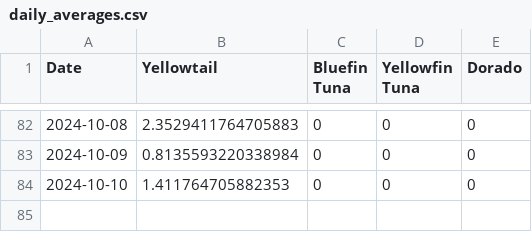
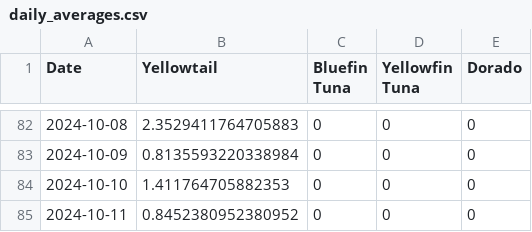
Before and after one commit to hdehaini/Fishing_Reports, a CSV file: database/daily_averages.csv, drawn as a sheet; only a part is shown, gaps mark what is left out.

Commit message:
Update results [skip ci]

```diff
--- a/database/daily_averages.csv
+++ b/database/daily_averages.csv
@@ -84 +84,2 @@ Date,Yellowtail,Bluefin Tuna,Yellowfin Tuna,Dorado
 2024-10-10,1.411764705882353,0,0,0
+2024-10-11,0.8452380952380952,0,0,0
```
